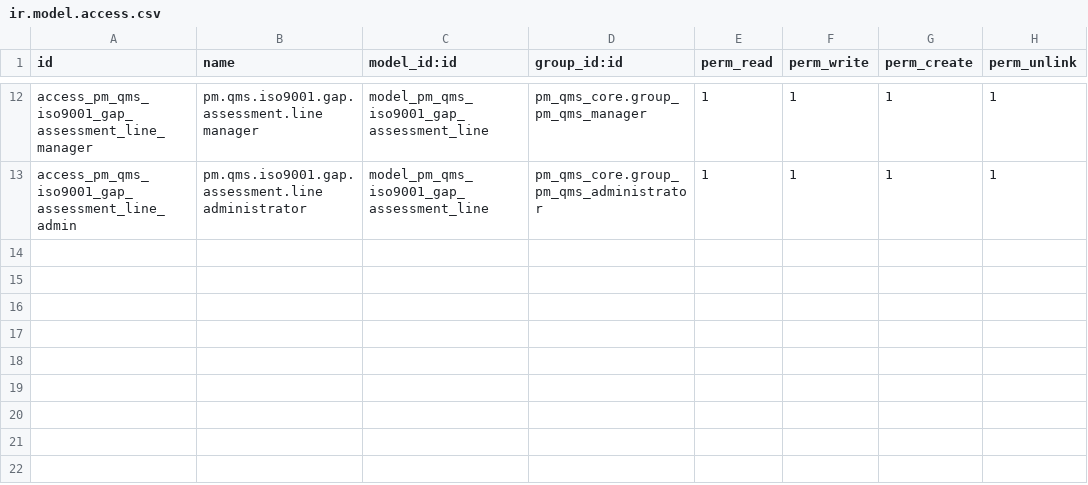
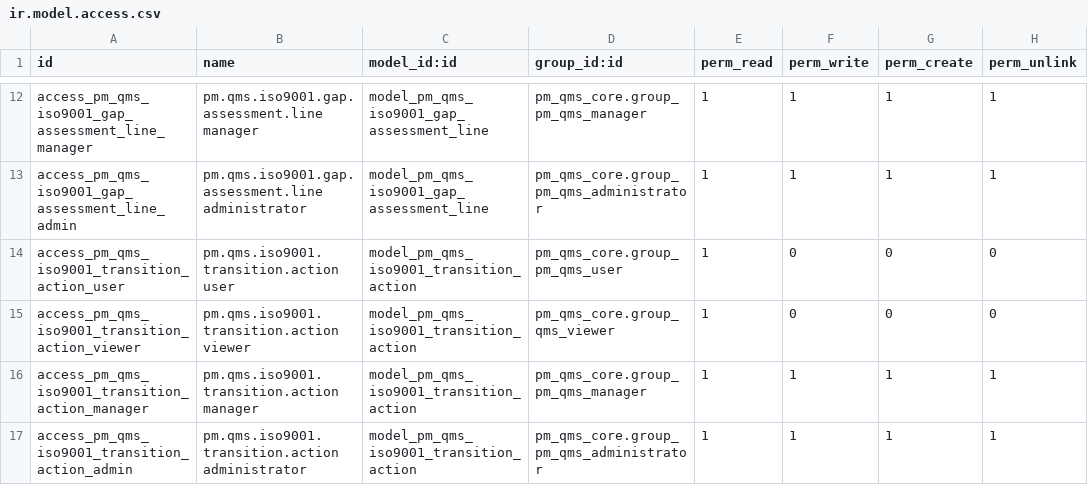
Before and after one commit to Cloud-Pixel-Studio/perfect-match-qms, a CSV file: addons/pm_qms_iso9001/security/ir.model.access.csv, drawn as a sheet; only a part is shown, gaps mark what is left out.

Commit message:
Add transition action access controls

```diff
--- a/addons/pm_qms_iso9001/security/ir.model.access.csv
+++ b/addons/pm_qms_iso9001/security/ir.model.access.csv
@@ -13 +13,5 @@ access_pm_qms_iso9001_gap_assessment_line_manager,pm.qms.iso9001.gap.assessment.
 access_pm_qms_iso9001_gap_assessment_line_admin,pm.qms.iso9001.gap.assessment.line administrator,model_pm_qms_iso9001_gap_assessment_line,pm_qms_core.group_pm_qms_administrator,1,1,1,1
+access_pm_qms_iso9001_transition_action_user,pm.qms.iso9001.transition.action user,model_pm_qms_iso9001_transition_action,pm_qms_core.group_pm_qms_user,1,0,0,0
+access_pm_qms_iso9001_transition_action_viewer,pm.qms.iso9001.transition.action viewer,model_pm_qms_iso9001_transition_action,pm_qms_core.group_qms_viewer,1,0,0,0
+access_pm_qms_iso9001_transition_action_manager,pm.qms.iso9001.transition.action manager,model_pm_qms_iso9001_transition_action,pm_qms_core.group_pm_qms_manager,1,1,1,1
+access_pm_qms_iso9001_transition_action_admin,pm.qms.iso9001.transition.action administrator,model_pm_qms_iso9001_transition_action,pm_qms_core.group_pm_qms_administrator,1,1,1,1
```
